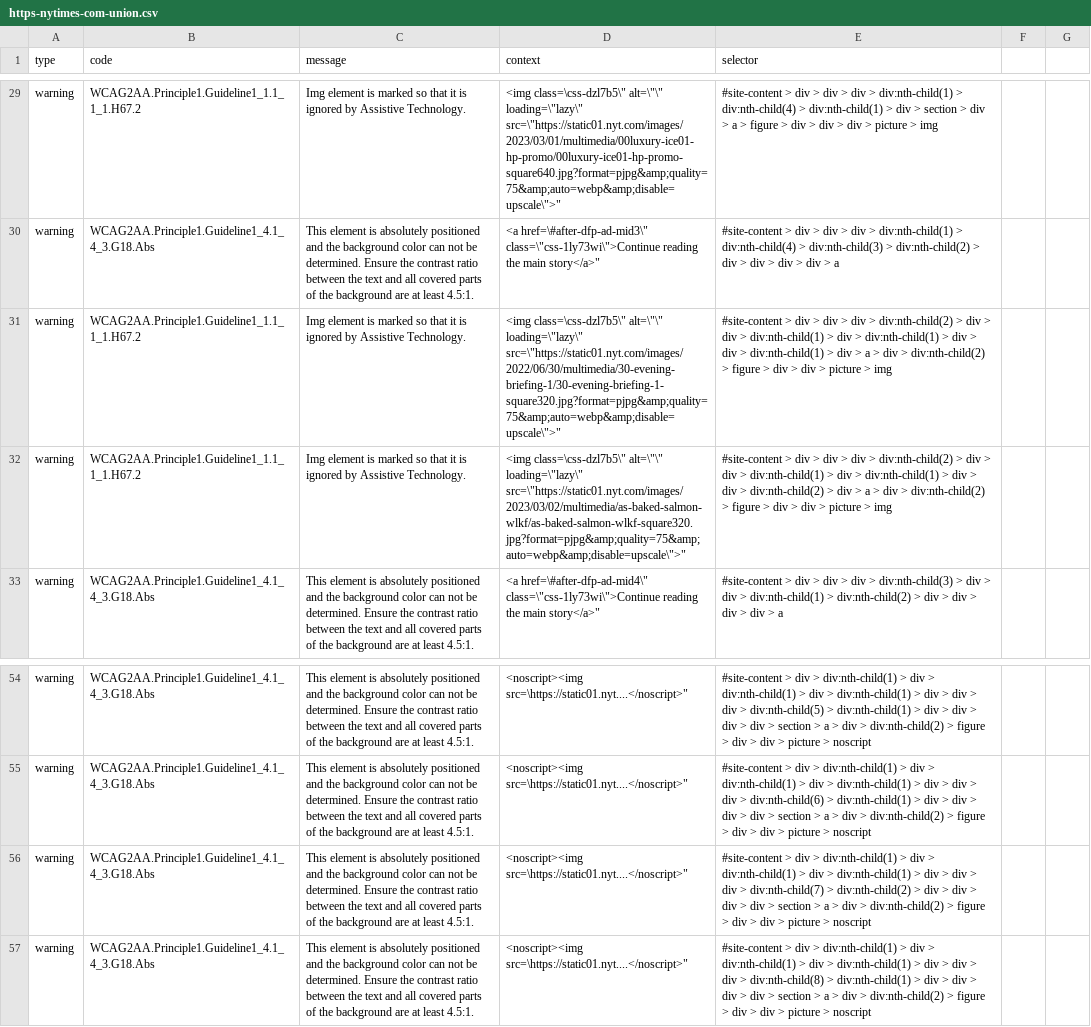
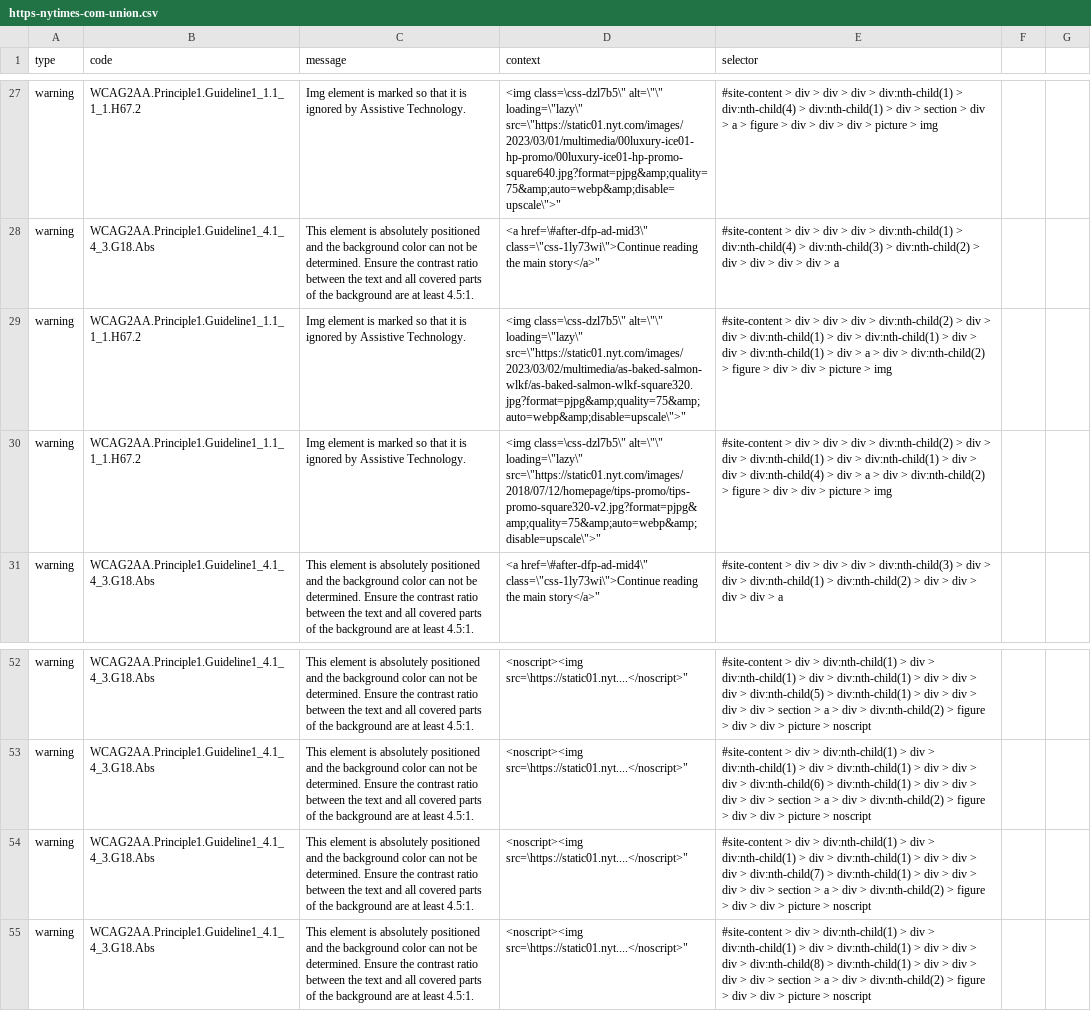
Before and after one commit to swe295-web-accessibility/web-accessiblity-issues, a CSV file: pa11y/csv/https-nytimes-com-union.csv, drawn as a sheet; only a part is shown, gaps mark what is left out; the diff covers the shown part only.

```diff
--- a/pa11y/csv/https-nytimes-com-union.csv
+++ b/pa11y/csv/https-nytimes-com-union.csv
@@ -30,4 +28,4 @@
 "warning","WCAG2AA.Principle1.Guideline1_4.1_4_3.G18.Abs","This element is absolutely positioned and the background color can not be determined. Ensure the contrast ratio between the text and all covered parts of the background are at least 4.5:1.","<a href=\"#after-dfp-ad-mid3\" class=\"css-1ly73wi\">Continue reading the main story</a>","#site-content > div > div > div > div:nth-child(1) > div:nth-child(4) > div:nth-child(3) > div:nth-child(2) > div > div > div > div > a"
-"warning","WCAG2AA.Principle1.Guideline1_1.1_1_1.H67.2","Img element is marked so that it is ignored by Assistive Technology.","<img class=\"css-dzl7b5\" alt=\"\" loading=\"lazy\" src=\"https://static01.nyt.com/images/2022/06/30/multimedia/30-evening-briefing-1/30-evening-briefing-1-square320.jpg?format=pjpg&amp;quality=75&amp;auto=webp&amp;disable=upscale\">","#site-content > div > div > div > div:nth-child(2) > div > div > div:nth-child(1) > div > div:nth-child(1) > div > div > div:nth-child(1) > div > a > div > div:nth-child(2) > figure > div > div > picture > img"
-"warning","WCAG2AA.Principle1.Guideline1_1.1_1_1.H67.2","Img element is marked so that it is ignored by Assistive Technology.","<img class=\"css-dzl7b5\" alt=\"\" loading=\"lazy\" src=\"https://static01.nyt.com/images/2023/03/02/multimedia/as-baked-salmon-wlkf/as-baked-salmon-wlkf-square320.jpg?format=pjpg&amp;quality=75&amp;auto=webp&amp;disable=upscale\">","#site-content > div > div > div > div:nth-child(2) > div > div > div:nth-child(1) > div > div:nth-child(1) > div > div > div:nth-child(2) > div > a > div > div:nth-child(2) > figure > div > div > picture > img"
+"warning","WCAG2AA.Principle1.Guideline1_1.1_1_1.H67.2","Img element is marked so that it is ignored by Assistive Technology.","<img class=\"css-dzl7b5\" alt=\"\" loading=\"lazy\" src=\"https://static01.nyt.com/images/2023/03/02/multimedia/as-baked-salmon-wlkf/as-baked-salmon-wlkf-square320.jpg?format=pjpg&amp;quality=75&amp;auto=webp&amp;disable=upscale\">","#site-content > div > div > div > div:nth-child(2) > div > div > div:nth-child(1) > div > div:nth-child(1) > div > div > div:nth-child(1) > div > a > div > div:nth-child(2) > figure > div > div > picture > img"
+"warning","WCAG2AA.Principle1.Guideline1_1.1_1_1.H67.2","Img element is marked so that it is ignored by Assistive Technology.","<img class=\"css-dzl7b5\" alt=\"\" loading=\"lazy\" src=\"https://static01.nyt.com/images/2018/07/12/homepage/tips-promo/tips-promo-square320-v2.jpg?format=pjpg&amp;quality=75&amp;auto=webp&amp;disable=upscale\">","#site-content > div > div > div > div:nth-child(2) > div > div > div:nth-child(1) > div > div:nth-child(1) > div > div > div:nth-child(4) > div > a > div > div:nth-child(2) > figure > div > div > picture > img"
 "warning","WCAG2AA.Principle1.Guideline1_4.1_4_3.G18.Abs","This element is absolutely positioned and the background color can not be determined. Ensure the contrast ratio between the text and all covered parts of the background are at least 4.5:1.","<a href=\"#after-dfp-ad-mid4\" class=\"css-1ly73wi\">Continue reading the main story</a>","#site-content > div > div > div > div:nth-child(3) > div > div > div:nth-child(1) > div:nth-child(2) > div > div > div > div > a"
@@ -55,3 +53,3 @@
 "warning","WCAG2AA.Principle1.Guideline1_4.1_4_3.G18.Abs","This element is absolutely positioned and the background color can not be determined. Ensure the contrast ratio between the text and all covered parts of the background are at least 4.5:1.","<noscript><img src=\"https://static01.nyt....</noscript>","#site-content > div > div:nth-child(1) > div > div:nth-child(1) > div > div:nth-child(1) > div > div > div > div:nth-child(6) > div:nth-child(1) > div > div > div > div > section > a > div > div:nth-child(2) > figure > div > div > picture > noscript"
-"warning","WCAG2AA.Principle1.Guideline1_4.1_4_3.G18.Abs","This element is absolutely positioned and the background color can not be determined. Ensure the contrast ratio between the text and all covered parts of the background are at least 4.5:1.","<noscript><img src=\"https://static01.nyt....</noscript>","#site-content > div > div:nth-child(1) > div > div:nth-child(1) > div > div:nth-child(1) > div > div > div > div:nth-child(7) > div:nth-child(2) > div > div > div > div > section > a > div > div:nth-child(2) > figure > div > div > picture > noscript"
+"warning","WCAG2AA.Principle1.Guideline1_4.1_4_3.G18.Abs","This element is absolutely positioned and the background color can not be determined. Ensure the contrast ratio between the text and all covered parts of the background are at least 4.5:1.","<noscript><img src=\"https://static01.nyt....</noscript>","#site-content > div > div:nth-child(1) > div > div:nth-child(1) > div > div:nth-child(1) > div > div > div > div:nth-child(7) > div:nth-child(1) > div > div > div > div > section > a > div > div:nth-child(2) > figure > div > div > picture > noscript"
 "warning","WCAG2AA.Principle1.Guideline1_4.1_4_3.G18.Abs","This element is absolutely positioned and the background color can not be determined. Ensure the contrast ratio between the text and all covered parts of the background are at least 4.5:1.","<noscript><img src=\"https://static01.nyt....</noscript>","#site-content > div > div:nth-child(1) > div > div:nth-child(1) > div > div:nth-child(1) > div > div > div > div:nth-child(8) > div:nth-child(1) > div > div > div > div > section > a > div > div:nth-child(2) > figure > div > div > picture > noscript"
```
Also changed, not shown: 1 added row, 3 removed rows and 12 edited cells elsewhere in this file, pa11y/csv/https-nytimes-com-mobile.csv, pa11y/csv/https-www-geeksforgeeks-org--desktop.csv, 35 other files.
